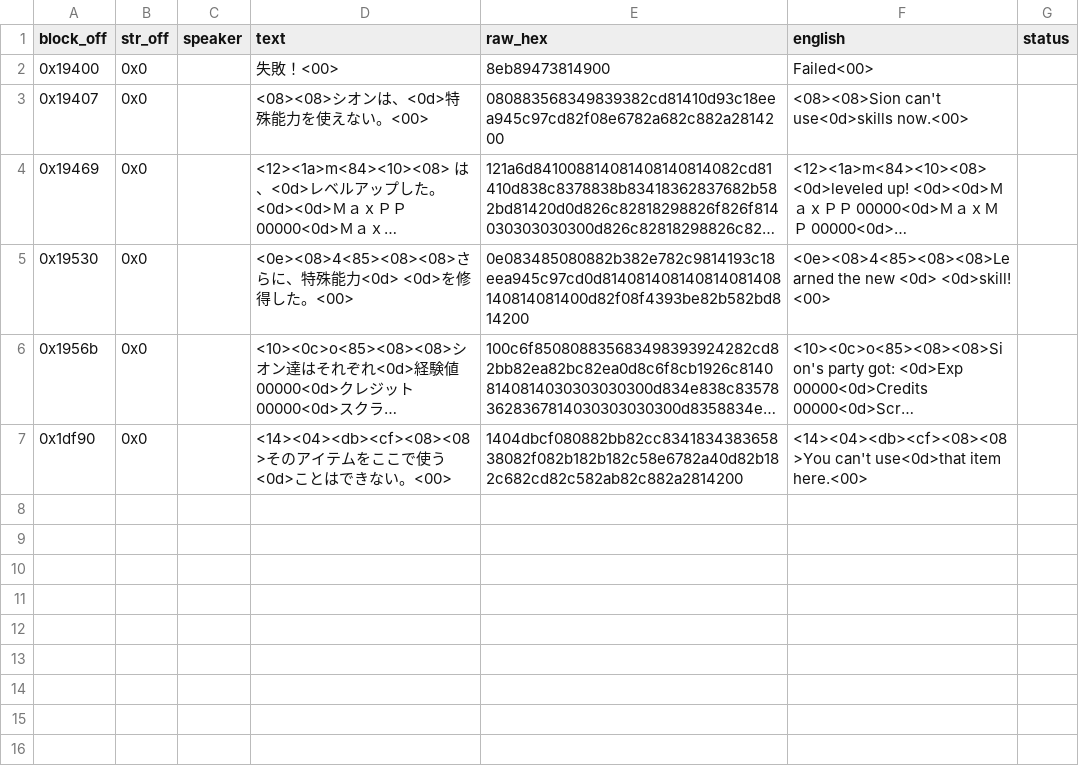
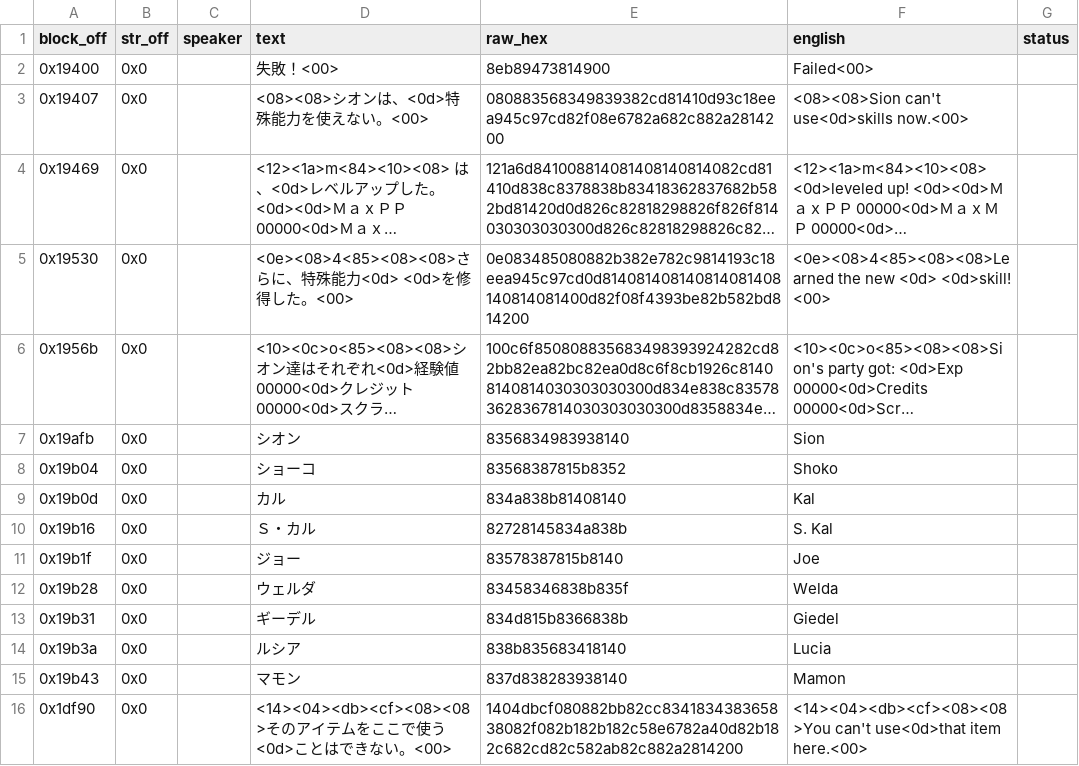
Before and after one commit to TrickyBitTranslations/Alshark-PCECD-En, a TSV file: script/battle.tsv, drawn as a sheet; long unchanged cells end in …; the diff names each change by its address in the sheet, - before the commit and + after, or states it on an @@ line.

Commit message:
Translate battle party-name array; document HUD-name source as remaining TODO

```diff
--- a/script/battle.tsv
+++ b/script/battle.tsv
+row 7: 0x19afb | 0x0 |  | シオン | 8356834983938140 | Sion
+row 8: 0x19b04 | 0x0 |  | ショーコ | 83568387815b8352 | Shoko
+row 9: 0x19b0d | 0x0 |  | カル | 834a838b81408140 | Kal
+row 10: 0x19b16 | 0x0 |  | Ｓ・カル | 82728145834a838b | S. Kal
+row 11: 0x19b1f | 0x0 |  | ジョー | 83578387815b8140 | Joe
+row 12: 0x19b28 | 0x0 |  | ウェルダ | 83458346838b835f | Welda
+row 13: 0x19b31 | 0x0 |  | ギーデル | 834d815b8366838b | Giedel
+row 14: 0x19b3a | 0x0 |  | ルシア | 838b835683418140 | Lucia
+row 15: 0x19b43 | 0x0 |  | マモン | 837d838283938140 | Mamon
```
Also changed, not shown: 1 other file.
